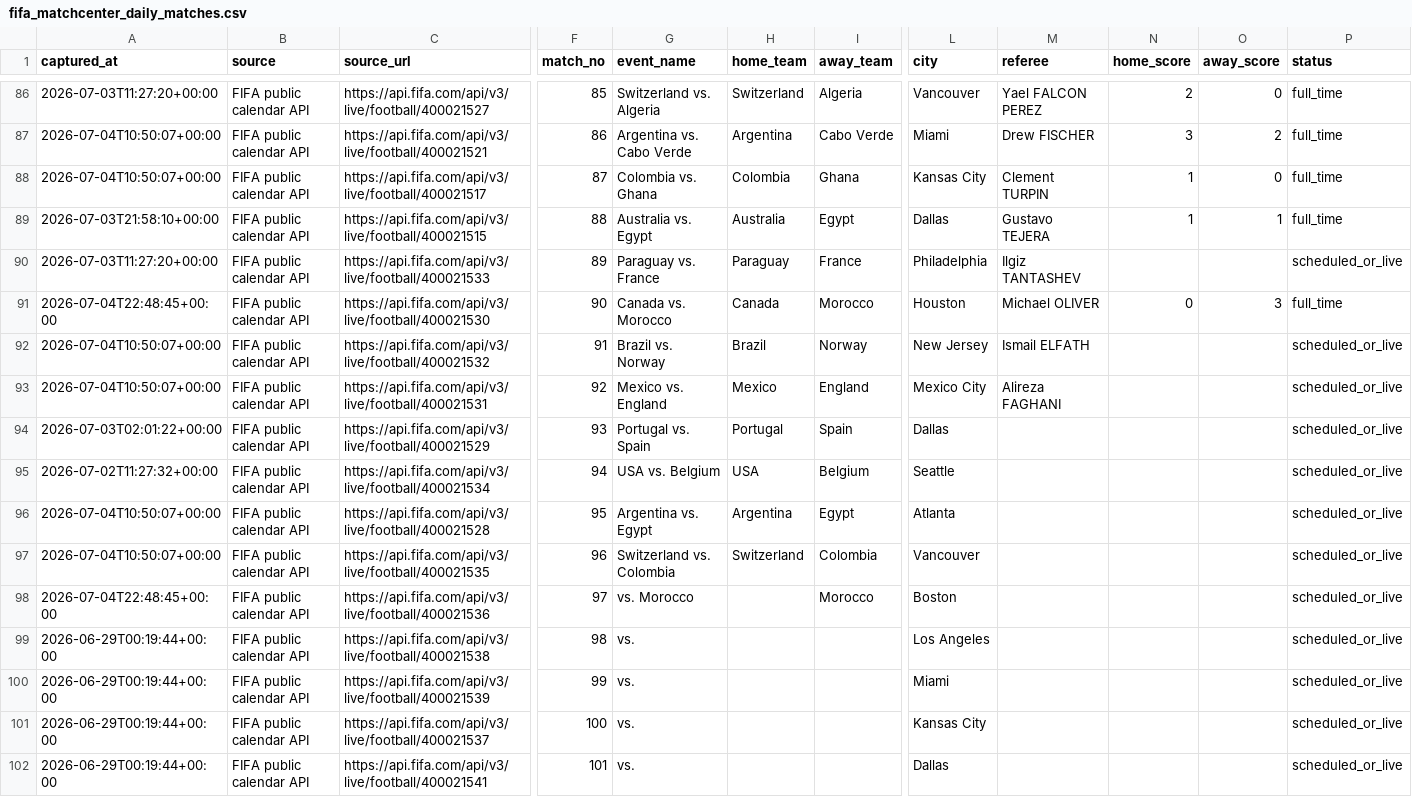
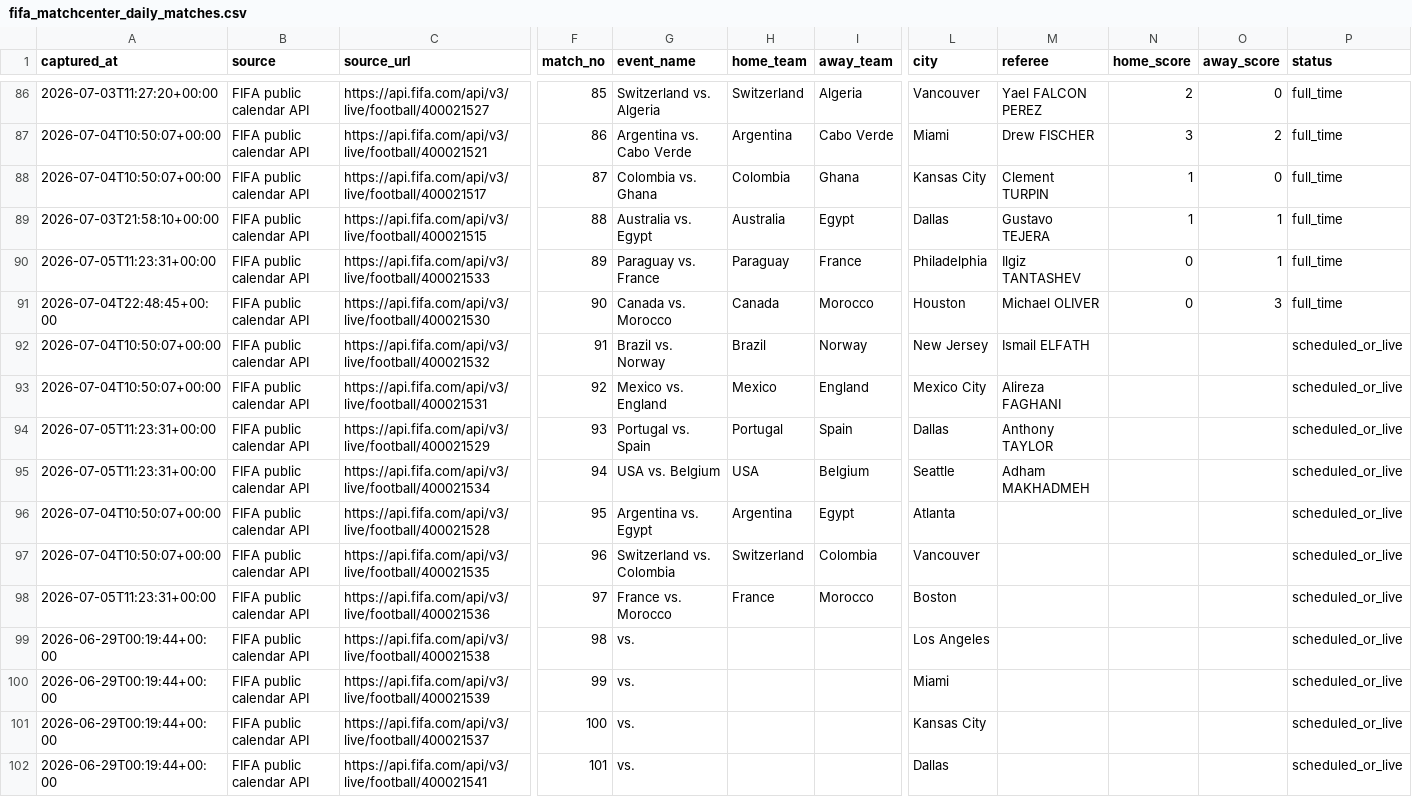
Before and after one commit to jfdconsult/jdmarket-site, a CSV file: worldcup26-engine/data/dados/BANCO_RESULTADOS_SELECOES/fifa_matchcenter_daily_matches.csv, drawn as a sheet; only a part is shown, gaps mark what is left out; the diff names each change by its address in the sheet, - before the commit and + after, or states it on an @@ line.

Commit message:
hermes: atualiza resultados FIFA na nuvem 05/07 08:24 BRT

```diff
--- a/worldcup26-engine/data/dados/BANCO_RESULTADOS_SELECOES/fifa_matchcenter_daily_matches.csv
+++ b/worldcup26-engine/data/dados/BANCO_RESULTADOS_SELECOES/fifa_matchcenter_daily_matches.csv
-A90 (captured_at): 2026-07-03T11:27:20+00:00
+A90 (captured_at): 2026-07-05T11:23:31+00:00
-N90 (home_score): (empty)
+N90 (home_score): 0
-O90 (away_score): (empty)
+O90 (away_score): 1
-P90 (status): scheduled_or_live
+P90 (status): full_time
-A94 (captured_at): 2026-07-03T02:01:22+00:00
+A94 (captured_at): 2026-07-05T11:23:31+00:00
-M94 (referee): (empty)
+M94 (referee): Anthony TAYLOR
-A95 (captured_at): 2026-07-02T11:27:32+00:00
+A95 (captured_at): 2026-07-05T11:23:31+00:00
-M95 (referee): (empty)
+M95 (referee): Adham MAKHADMEH
-A98 (captured_at): 2026-07-04T22:48:45+00:00
+A98 (captured_at): 2026-07-05T11:23:31+00:00
-G98 (event_name): vs. Morocco
+G98 (event_name): France vs. Morocco
-H98 (home_team): (empty)
+H98 (home_team): France
```
Also changed, not shown: 2 other files.
